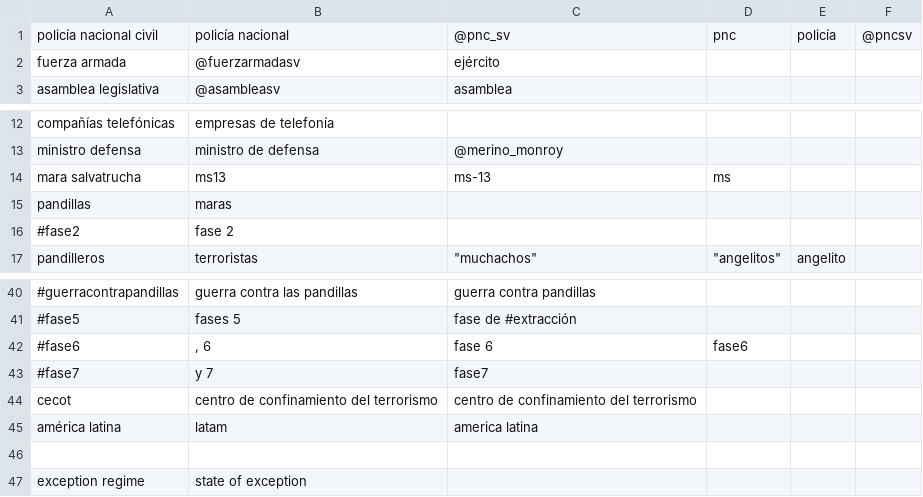
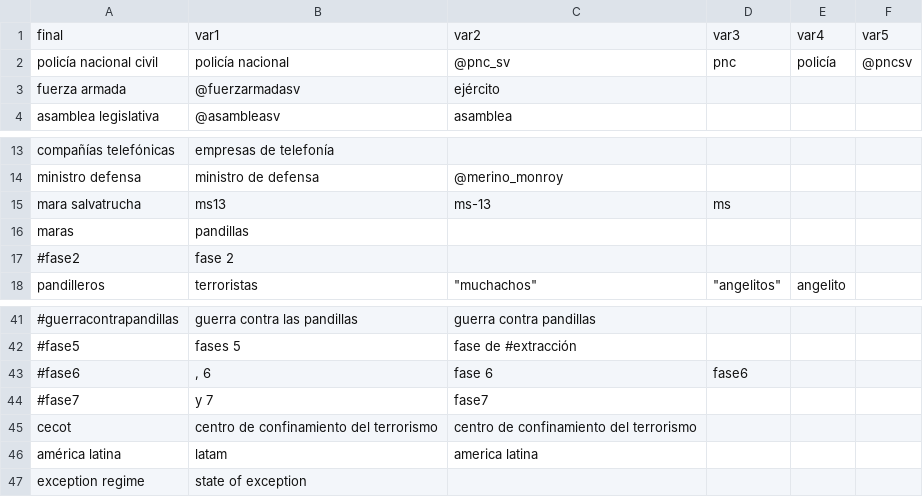
Before and after one commit to jesustello/tuits_presidentes, a CSV file: datos/reemplazos_bukele.csv, drawn as a sheet; only a part is shown, gaps mark what is left out; removed rows and columns are numbered as before the commit, all else as after; the diff names each change by its address in the sheet, - before the commit and + after, or states it on an @@ line.

Commit message:
Reemplazos Bukele

```diff
--- a/datos/reemplazos_bukele.csv
+++ b/datos/reemplazos_bukele.csv
+row 1: final | var1 | var2 | var3 | var4 | var5
-row 15: pandillas | maras
+row 16: maras | pandillas
-row 46: (empty)
```
